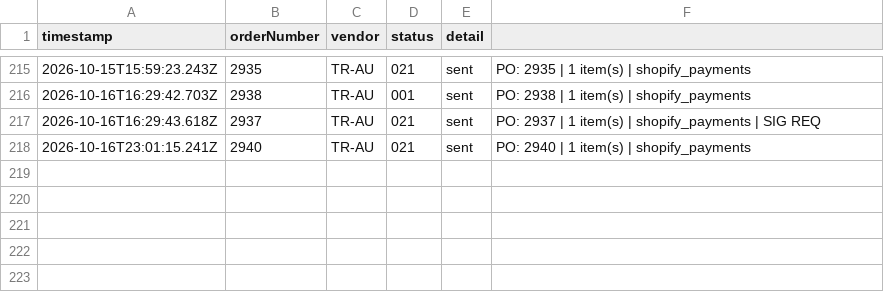
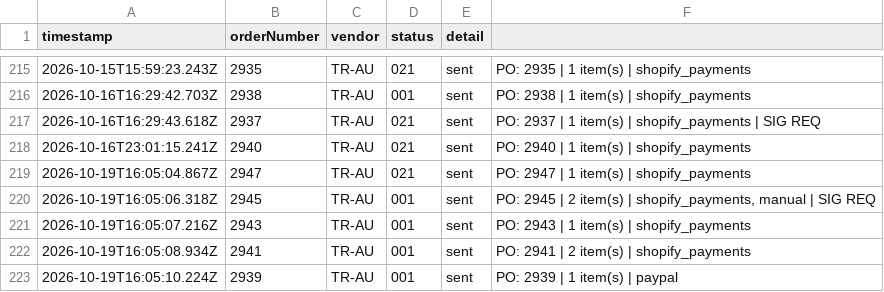
Before and after one commit to miek22/sendOrder, a CSV file: sentOrders.csv, drawn as a sheet; only a part is shown, gaps mark what is left out.

```diff
--- a/sentOrders.csv
+++ b/sentOrders.csv
@@ -218 +218,6 @@ timestamp,orderNumber,vendor,status,detail
 2026-10-16T23:01:15.241Z,2940,TR-AU,021,sent,PO: 2940 | 1 item(s) | shopify_payments
+2026-10-19T16:05:04.867Z,2947,TR-AU,021,sent,PO: 2947 | 1 item(s) | shopify_payments
+2026-10-19T16:05:06.318Z,2945,TR-AU,001,sent,"PO: 2945 | 2 item(s) | shopify_payments, manual | SIG REQ"
+2026-10-19T16:05:07.216Z,2943,TR-AU,001,sent,PO: 2943 | 1 item(s) | shopify_payments
+2026-10-19T16:05:08.934Z,2941,TR-AU,001,sent,PO: 2941 | 2 item(s) | shopify_payments
+2026-10-19T16:05:10.224Z,2939,TR-AU,001,sent,PO: 2939 | 1 item(s) | paypal
```
